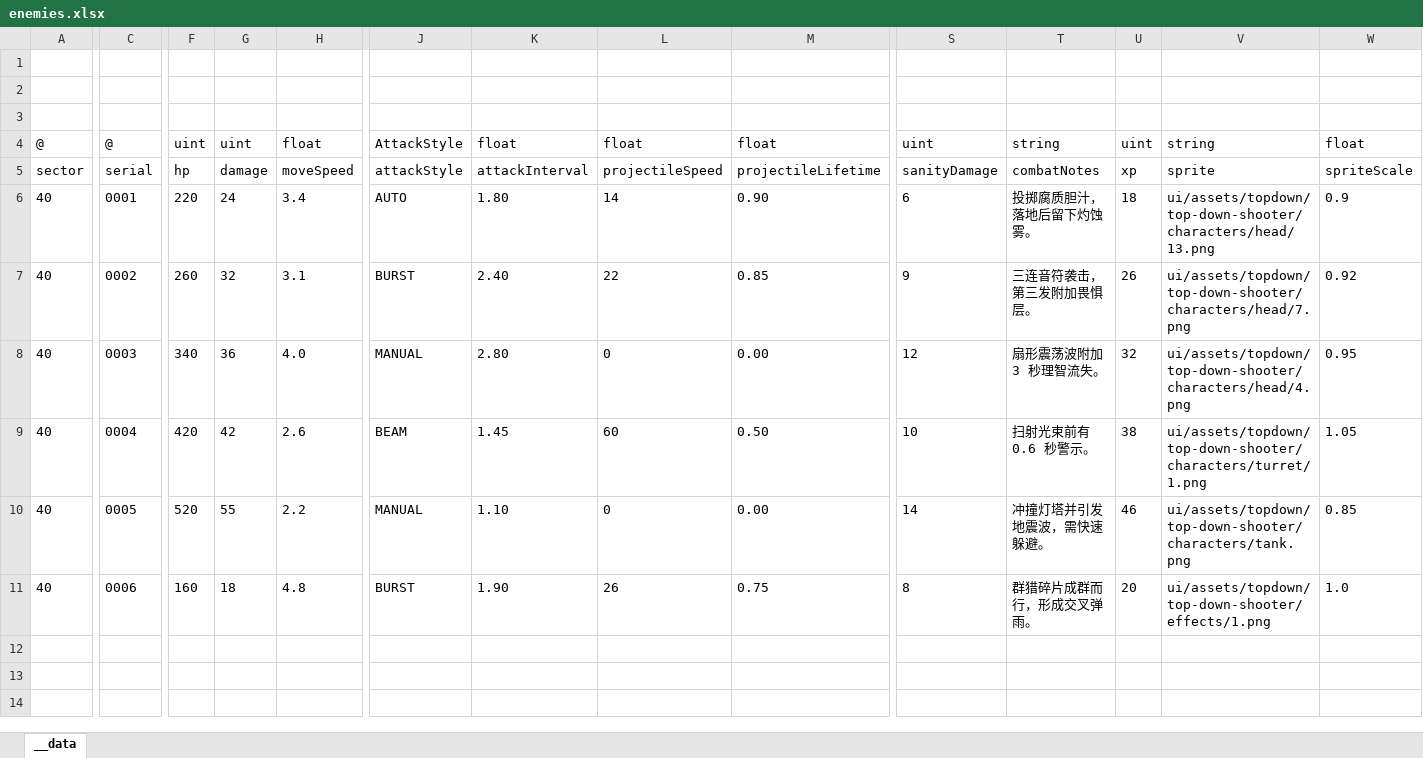
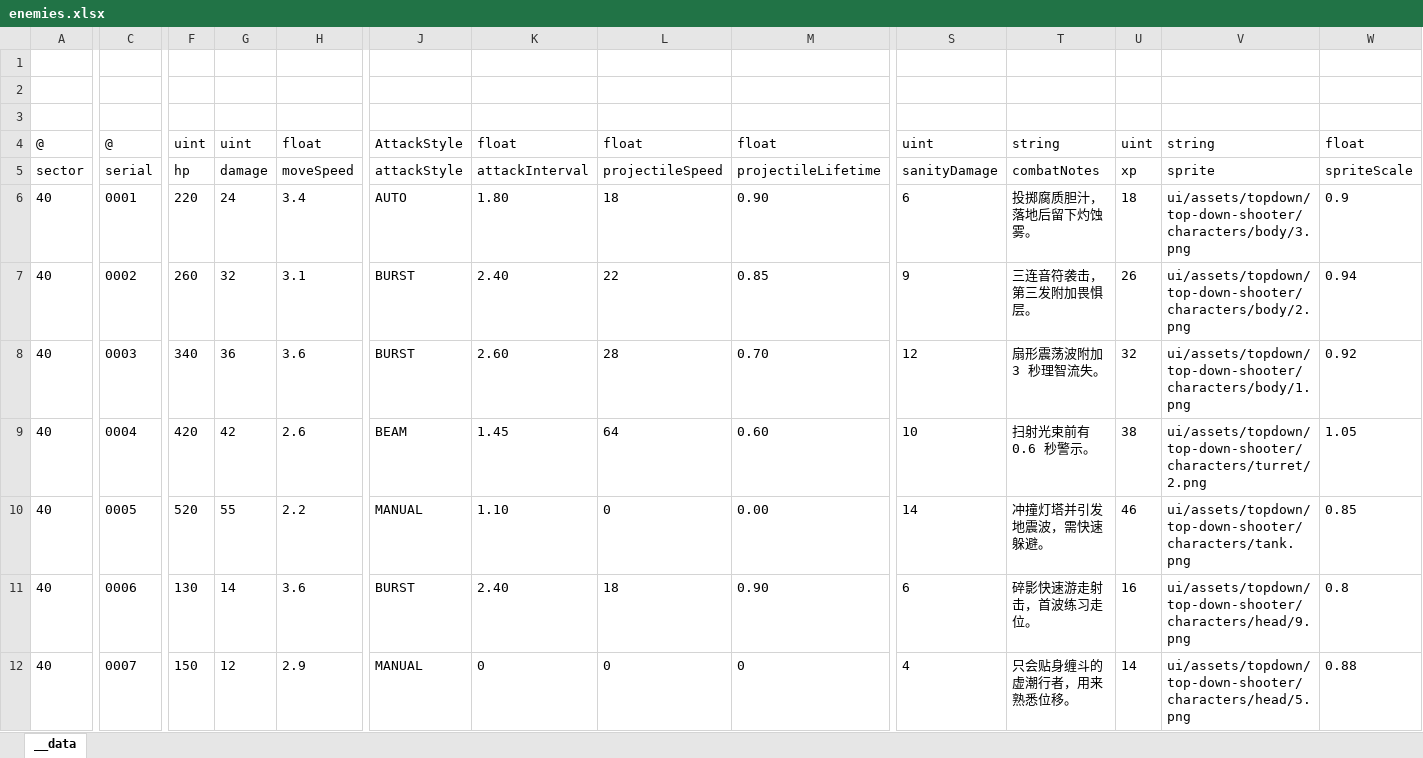
Before and after one commit to khgame/tables, an Excel workbook: example/game_06_abyssal_nightfall/enemies.xlsx, sheet __data, drawn as a sheet; only a part is shown, gaps mark what is left out; values as stored, in another font and other column widths than the file's, no borders; rows hold the shown columns only; the diff names each change by its address in the sheet, - before the commit and + after, or states it on an @@ line.

```diff
--- a/example/game_06_abyssal_nightfall/enemies.xlsx (sheet __data)
+++ b/example/game_06_abyssal_nightfall/enemies.xlsx (sheet __data)
-L6: 14
+L6: 18
-V6: ui/assets/topdown/top-down-shooter/characters/head/13.png
+V6: ui/assets/topdown/top-down-shooter/characters/body/3.png
-V7: ui/assets/topdown/top-down-shooter/characters/head/7.png
+V7: ui/assets/topdown/top-down-shooter/characters/body/2.png
-W7: 0.92
+W7: 0.94
-H8: 4.0
+H8: 3.6
-J8: MANUAL
+J8: BURST
-K8: 2.80
+K8: 2.60
-L8: 0
+L8: 28
-M8: 0.00
+M8: 0.70
-V8: ui/assets/topdown/top-down-shooter/characters/head/4.png
+V8: ui/assets/topdown/top-down-shooter/characters/body/1.png
-W8: 0.95
+W8: 0.92
-L9: 60
+L9: 64
-M9: 0.50
+M9: 0.60
-V9: ui/assets/topdown/top-down-shooter/characters/turret/1.png
+V9: ui/assets/topdown/top-down-shooter/characters/turret/2.png
-F11: 160
+F11: 130
-G11: 18
+G11: 14
-H11: 4.8
+H11: 3.6
-K11: 1.90
+K11: 2.40
-L11: 26
+L11: 18
-M11: 0.75
+M11: 0.90
-S11: 8
+S11: 6
-T11: 群猎碎片成群而行，形成交叉弹雨。
+T11: 碎影快速游走射击，首波练习走位。
-U11: 20
+U11: 16
-V11: ui/assets/topdown/top-down-shooter/effects/1.png
+V11: ui/assets/topdown/top-down-shooter/characters/head/9.png
-W11: 1.0
+W11: 0.8
+row 12: 40 | 0007 | 150 | 12 | 2.9 | MANUAL | 0 | 0 | 0 | 4 | 只会贴身缠斗的虚潮行者，用来熟悉位移。 | 14 | ui/assets/topdown/top-down-shooter/characters/head/5.png | 0.88
```
Also changed, not shown: example/game_06_abyssal_nightfall/skill_tree.xlsx, example/game_06_abyssal_nightfall/waves.xlsx, 16 other files.
